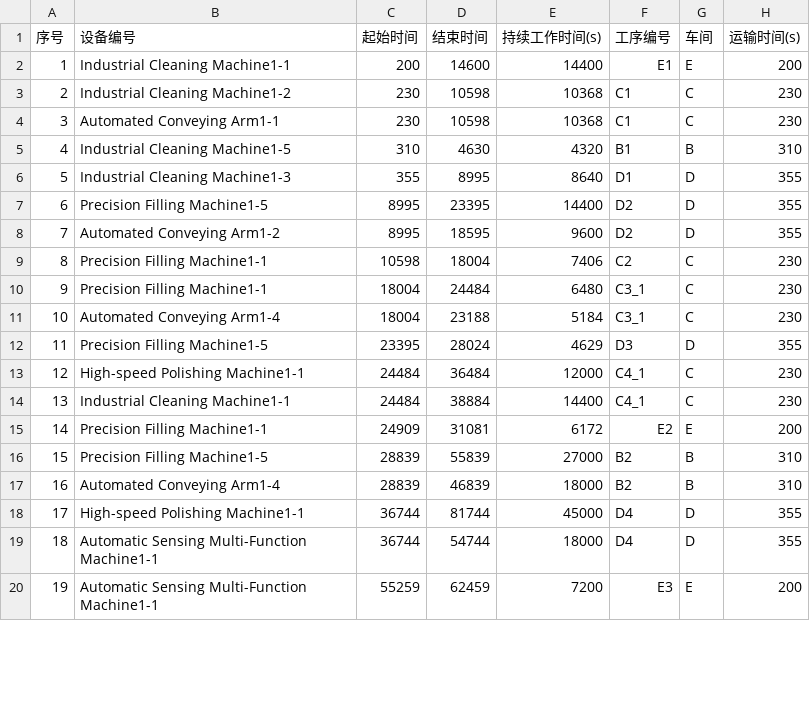
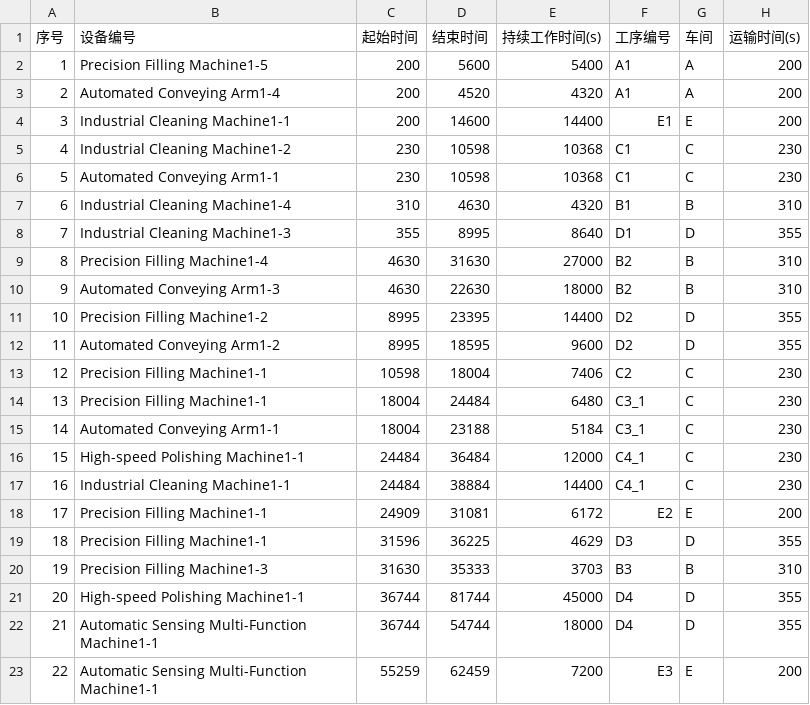
Before and after one commit to ting-j-s/mcm_b_scheduler, a CSV file: outputs/q2_schedule.csv, drawn as a sheet; only a part is shown; the diff covers the shown part only.

```diff
--- a/outputs/q2_schedule.csv
+++ b/outputs/q2_schedule.csv
@@ -1,20 +1,23 @@
 序号,设备编号,起始时间,结束时间,持续工作时间(s),工序编号,车间,运输时间(s)
-1,Industrial Cleaning Machine1-1,200,14600,14400,E1,E,200
-2,Industrial Cleaning Machine1-2,230,10598,10368,C1,C,230
-3,Automated Conveying Arm1-1,230,10598,10368,C1,C,230
-4,Industrial Cleaning Machine1-5,310,4630,4320,B1,B,310
-5,Industrial Cleaning Machine1-3,355,8995,8640,D1,D,355
-6,Precision Filling Machine1-5,8995,23395,14400,D2,D,355
-7,Automated Conveying Arm1-2,8995,18595,9600,D2,D,355
-8,Precision Filling Machine1-1,10598,18004,7406,C2,C,230
-9,Precision Filling Machine1-1,18004,24484,6480,C3_1,C,230
-10,Automated Conveying Arm1-4,18004,23188,5184,C3_1,C,230
-11,Precision Filling Machine1-5,23395,28024,4629,D3,D,355
-12,High-speed Polishing Machine1-1,24484,36484,12000,C4_1,C,230
-13,Industrial Cleaning Machine1-1,24484,38884,14400,C4_1,C,230
-14,Precision Filling Machine1-1,24909,31081,6172,E2,E,200
-15,Precision Filling Machine1-5,28839,55839,27000,B2,B,310
-16,Automated Conveying Arm1-4,28839,46839,18000,B2,B,310
-17,High-speed Polishing Machine1-1,36744,81744,45000,D4,D,355
-18,Automatic Sensing Multi-Function Machine1-1,36744,54744,18000,D4,D,355
-19,Automatic Sensing Multi-Function Machine1-1,55259,62459,7200,E3,E,200
+1,Precision Filling Machine1-5,200,5600,5400,A1,A,200
+2,Automated Conveying Arm1-4,200,4520,4320,A1,A,200
+3,Industrial Cleaning Machine1-1,200,14600,14400,E1,E,200
+4,Industrial Cleaning Machine1-2,230,10598,10368,C1,C,230
+5,Automated Conveying Arm1-1,230,10598,10368,C1,C,230
+6,Industrial Cleaning Machine1-4,310,4630,4320,B1,B,310
+7,Industrial Cleaning Machine1-3,355,8995,8640,D1,D,355
+8,Precision Filling Machine1-4,4630,31630,27000,B2,B,310
+9,Automated Conveying Arm1-3,4630,22630,18000,B2,B,310
+10,Precision Filling Machine1-2,8995,23395,14400,D2,D,355
+11,Automated Conveying Arm1-2,8995,18595,9600,D2,D,355
+12,Precision Filling Machine1-1,10598,18004,7406,C2,C,230
+13,Precision Filling Machine1-1,18004,24484,6480,C3_1,C,230
+14,Automated Conveying Arm1-1,18004,23188,5184,C3_1,C,230
+15,High-speed Polishing Machine1-1,24484,36484,12000,C4_1,C,230
+16,Industrial Cleaning Machine1-1,24484,38884,14400,C4_1,C,230
+17,Precision Filling Machine1-1,24909,31081,6172,E2,E,200
+18,Precision Filling Machine1-1,31596,36225,4629,D3,D,355
+19,Precision Filling Machine1-3,31630,35333,3703,B3,B,310
+20,High-speed Polishing Machine1-1,36744,81744,45000,D4,D,355
+21,Automatic Sensing Multi-Function Machine1-1,36744,54744,18000,D4,D,355
+22,Automatic Sensing Multi-Function Machine1-1,55259,62459,7200,E3,E,200
```
Also changed, not shown: 3 removed rows and 6 edited cells elsewhere in this file, outputs/q3_schedule.csv, outputs/q4_schedule.csv.
